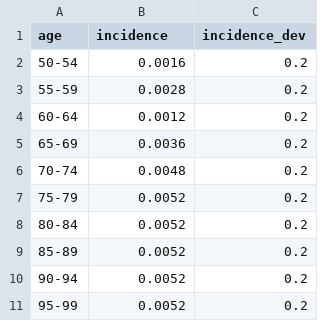
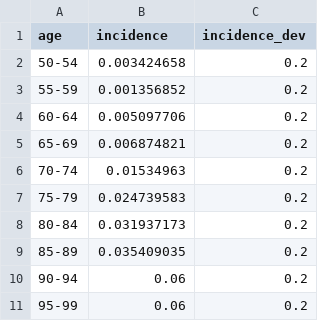
Before and after one commit to BartJanBoverhof/cea-glaucoma-ai-screening, a CSV file: data-raw/6b_incidences_screening.csv, drawn as a sheet.

```diff
--- a/data-raw/6b_incidences_screening.csv
+++ b/data-raw/6b_incidences_screening.csv
@@ -1,11 +1,11 @@
 age,incidence,incidence_dev
-50-54,0.0016,0.2
-55-59,0.0028,0.2
-60-64,0.0012,0.2
-65-69,0.0036,0.2
-70-74,0.0048,0.2
-75-79,0.0052,0.2
-80-84,0.0052,0.2
-85-89,0.0052,0.2
-90-94,0.0052,0.2
-95-99,0.0052,0.2
+50-54,0.003424658,0.2
+55-59,0.001356852,0.2
+60-64,0.005097706,0.2
+65-69,0.006874821,0.2
+70-74,0.01534963,0.2
+75-79,0.024739583,0.2
+80-84,0.031937173,0.2
+85-89,0.035409035,0.2
+90-94,0.06,0.2
+95-99,0.06,0.2
```
Also changed, not shown: data-raw/6a_incidences_of.csv, data-raw/6c_prevalence.csv, 27 other files.
